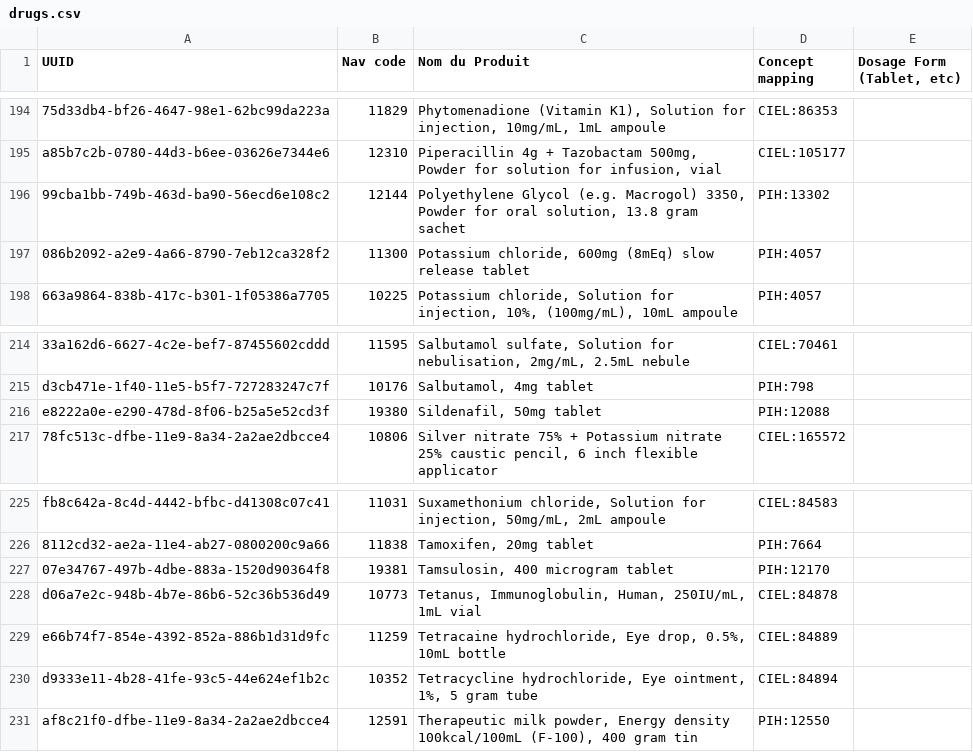
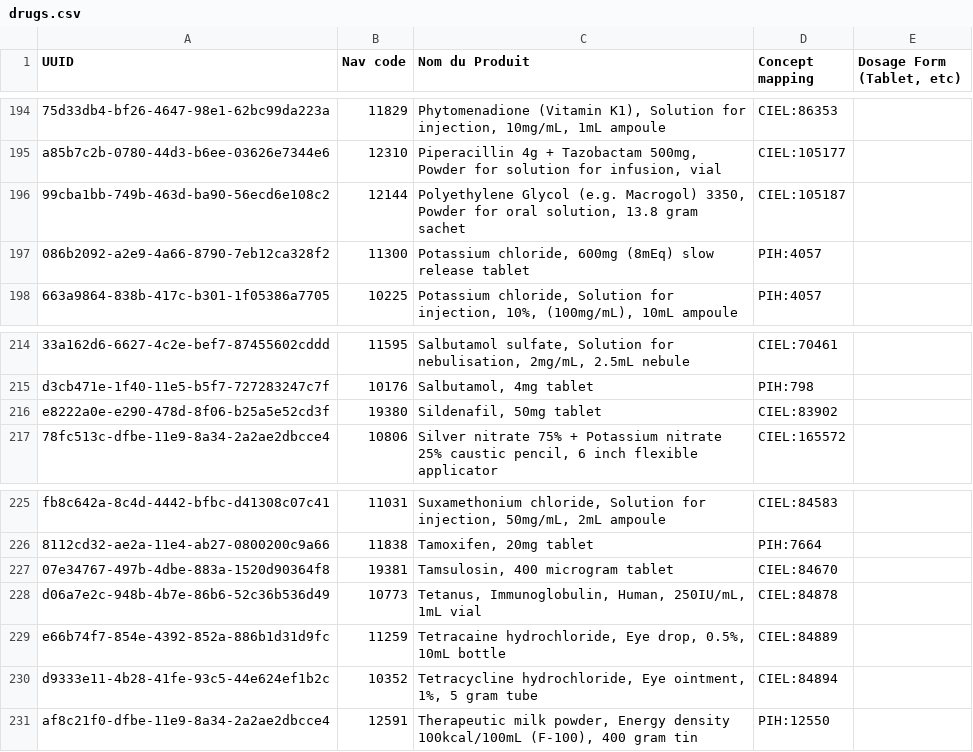
Before and after one commit to PIH/openmrs-config-pihliberia, a CSV file: configuration/pih/drugs/drugs.csv, drawn as a sheet; only a part is shown, gaps mark what is left out; the diff names each change by its address in the sheet, - before the commit and + after, or states it on an @@ line.

Commit message:
UHM-6820 Replaced PIH mapping with CIEL mapping for 3 drugs

```diff
--- a/configuration/pih/drugs/drugs.csv
+++ b/configuration/pih/drugs/drugs.csv
-D196 (Concept mapping): PIH:13302
+D196 (Concept mapping): CIEL:105187
-D216 (Concept mapping): PIH:12088
+D216 (Concept mapping): CIEL:83902
-D227 (Concept mapping): PIH:12170
+D227 (Concept mapping): CIEL:84670
```
